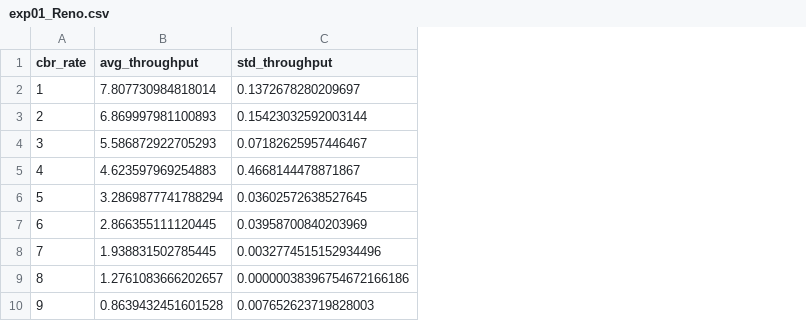
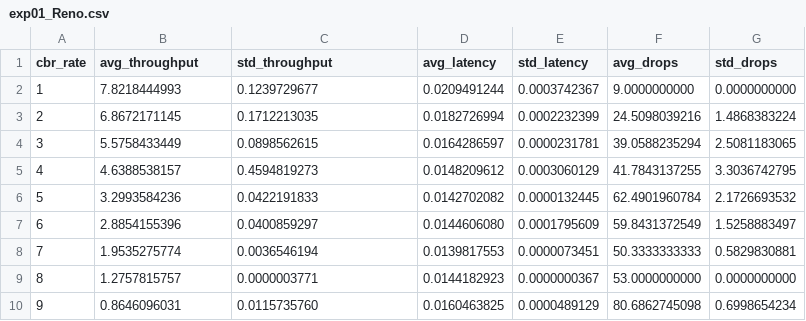
Before and after one commit to DennisPing/Performance-Analysis-TCP-Variants, a CSV file: results/exp01/exp01_Reno.csv, drawn as a sheet; the diff names each change by its address in the sheet, - before the commit and + after, or states it on an @@ line.

```diff
--- a/results/exp01/exp01_Reno.csv
+++ b/results/exp01/exp01_Reno.csv
+column D (avg_latency), rows 2-10: 0.0209491244 | 0.0182726994 | 0.0164286597 | 0.0148209612 | 0.0142702082 | 0.0144606080 | 0.0139817553 | 0.0144182923 | 0.0160463825
+column E (std_latency), rows 2-10: 0.0003742367 | 0.0002232399 | 0.0000231781 | 0.0003060129 | 0.0000132445 | 0.0001795609 | 0.0000073451 | 0.0000000367 | 0.0000489129
+column F (avg_drops), rows 2-10: 9.0000000000 | 24.5098039216 | 39.0588235294 | 41.7843137255 | 62.4901960784 | 59.8431372549 | 50.3333333333 | 53.0000000000 | 80.6862745098
+column G (std_drops), rows 2-10: 0.0000000000 | 1.4868383224 | 2.5081183065 | 3.3036742795 | 2.1726693532 | 1.5258883497 | 0.5829830881 | 0.0000000000 | 0.6998654234
-B2 (avg_throughput): 7.807730984818014
+B2 (avg_throughput): 7.8218444993
-C2 (std_throughput): 0.1372678280209697
+C2 (std_throughput): 0.1239729677
-B3 (avg_throughput): 6.869997981100893
+B3 (avg_throughput): 6.8672171145
-C3 (std_throughput): 0.15423032592003144
+C3 (std_throughput): 0.1712213035
-B4 (avg_throughput): 5.586872922705293
+B4 (avg_throughput): 5.5758433449
-C4 (std_throughput): 0.07182625957446467
+C4 (std_throughput): 0.0898562615
-B5 (avg_throughput): 4.623597969254883
+B5 (avg_throughput): 4.6388538157
-C5 (std_throughput): 0.4668144478871867
+C5 (std_throughput): 0.4594819273
-B6 (avg_throughput): 3.2869877741788294
+B6 (avg_throughput): 3.2993584236
-C6 (std_throughput): 0.03602572638527645
+C6 (std_throughput): 0.0422191833
-B7 (avg_throughput): 2.866355111120445
+B7 (avg_throughput): 2.8854155396
-C7 (std_throughput): 0.03958700840203969
+C7 (std_throughput): 0.0400859297
-B8 (avg_throughput): 1.938831502785445
+B8 (avg_throughput): 1.9535275774
-C8 (std_throughput): 0.0032774515152934496
+C8 (std_throughput): 0.0036546194
-B9 (avg_throughput): 1.2761083666202657
+B9 (avg_throughput): 1.2757815757
-C9 (std_throughput): 0.00000038396754672166186
+C9 (std_throughput): 0.0000003771
-B10 (avg_throughput): 0.8639432451601528
+B10 (avg_throughput): 0.8646096031
-C10 (std_throughput): 0.007652623719828003
+C10 (std_throughput): 0.0115735760
```
Also changed, not shown: results/exp01/exp01_Newreno.csv, results/exp01/exp01_Tahoe.csv, 36 other files.
